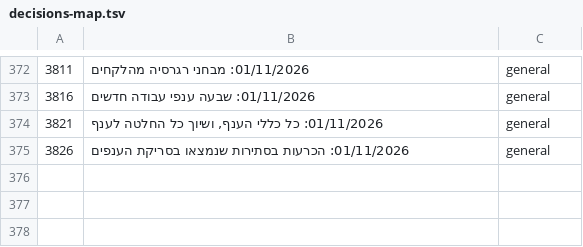
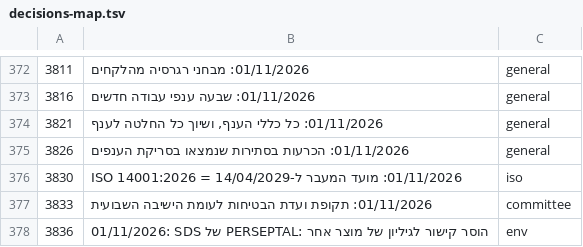
Before and after one commit to mishaf1988-lgtm/tfugen-safety, a TSV file: project-files/domains/decisions-map.tsv, drawn as a sheet; only a part is shown, gaps mark what is left out.

```diff
--- a/project-files/domains/decisions-map.tsv
+++ b/project-files/domains/decisions-map.tsv
@@ -375 +375,4 @@
 3826	01/11/2026: הכרעות בסתירות שנמצאו בסריקת הענפים	general
+3830	01/11/2026: מועד המעבר ל-ISO 14001:2026 = 14/04/2029	iso
+3833	01/11/2026: תקופת ועדת הבטיחות לעומת הישיבה השבועית	committee
+3836	01/11/2026: SDS של PERSEPTAL: הוסר קישור לגיליון של מוצר אחר	env
```
Also changed, not shown: 4 other files.
